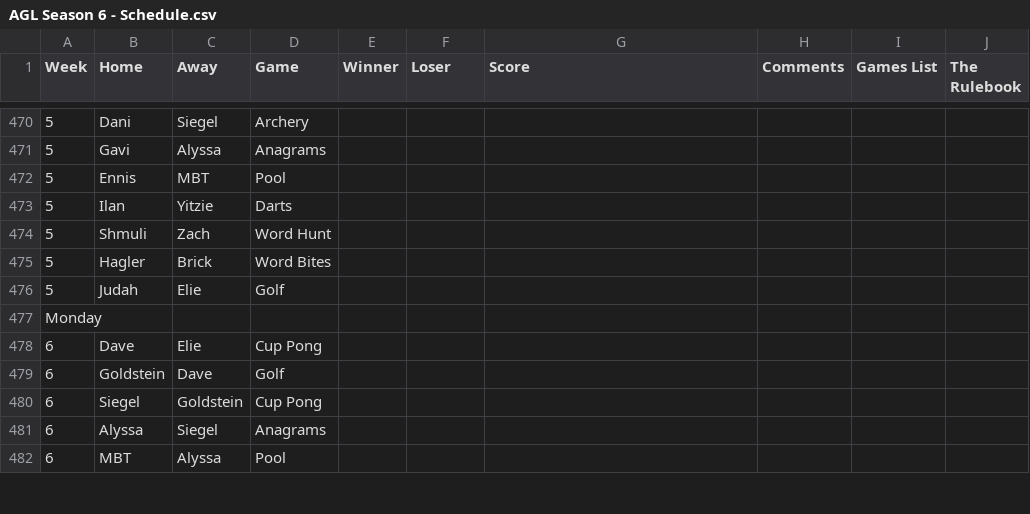
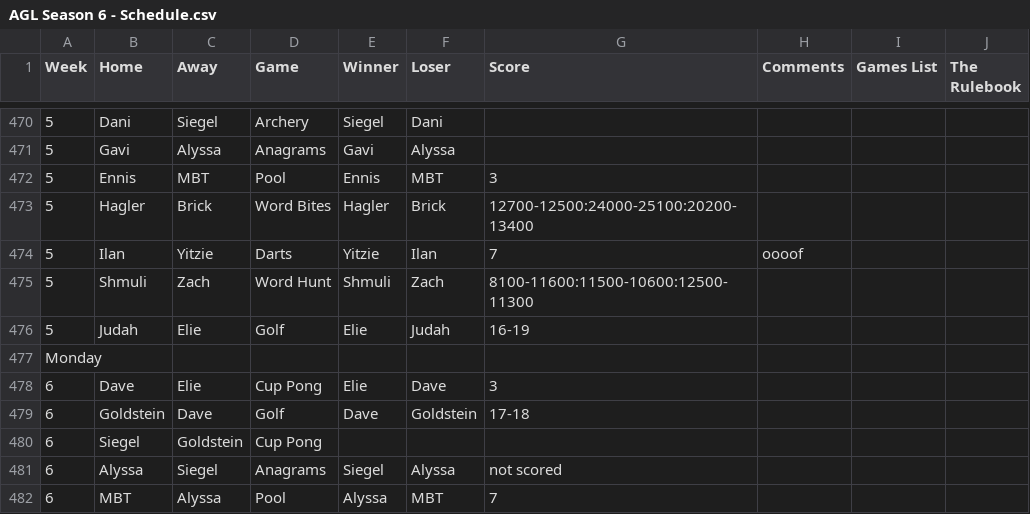
Before and after one commit to JudahBrick/AGL, a CSV file: schedules/AGL Season 6 - Schedule.csv, drawn as a sheet; only a part is shown, gaps mark what is left out; removed rows and columns are numbered as before the commit, all else as after; the diff covers the shown part only; the diff names each change by its address in the sheet, - before the commit and + after, or states it on an @@ line.

```diff
--- a/schedules/AGL Season 6 - Schedule.csv
+++ b/schedules/AGL Season 6 - Schedule.csv
-E470 (Winner): (empty)
+E470 (Winner): Siegel
-F470 (Loser): (empty)
+F470 (Loser): Dani
-E471 (Winner): (empty)
+E471 (Winner): Gavi
-F471 (Loser): (empty)
+F471 (Loser): Alyssa
-E472 (Winner): (empty)
+E472 (Winner): Ennis
-F472 (Loser): (empty)
+F472 (Loser): MBT
-G472 (Score): (empty)
+G472 (Score): 3
+row 473: 5 | Hagler | Brick | Word Bites | Hagler | Brick | 12700-12500:24000-25100:20200-13400
-E474 (Winner): (empty)
+E474 (Winner): Yitzie
-F474 (Loser): (empty)
+F474 (Loser): Ilan
-G474 (Score): (empty)
+G474 (Score): 7
-H474 (Comments): (empty)
+H474 (Comments): oooof
-E475 (Winner): (empty)
+E475 (Winner): Shmuli
-F475 (Loser): (empty)
+F475 (Loser): Zach
-G475 (Score): (empty)
+G475 (Score): 8100-11600:11500-10600:12500-11300
-row 475: 5 | Hagler | Brick | Word Bites
-E476 (Winner): (empty)
+E476 (Winner): Elie
-F476 (Loser): (empty)
+F476 (Loser): Judah
-G476 (Score): (empty)
+G476 (Score): 16-19
-E478 (Winner): (empty)
+E478 (Winner): Elie
-F478 (Loser): (empty)
+F478 (Loser): Dave
-G478 (Score): (empty)
+G478 (Score): 3
-E479 (Winner): (empty)
+E479 (Winner): Dave
-F479 (Loser): (empty)
+F479 (Loser): Goldstein
-G479 (Score): (empty)
+G479 (Score): 17-18
-E481 (Winner): (empty)
+E481 (Winner): Siegel
-F481 (Loser): (empty)
+F481 (Loser): Alyssa
-G481 (Score): (empty)
+G481 (Score): not scored
-E482 (Winner): (empty)
+E482 (Winner): Alyssa
-F482 (Loser): (empty)
+F482 (Loser): MBT
-G482 (Score): (empty)
+G482 (Score): 7
```
Also changed, not shown: 132 edited cells elsewhere in this file, produced_docs/Player Stats S6.csv, produced_docs/graphs/rank by percentage S6.csv, 8 other files.
